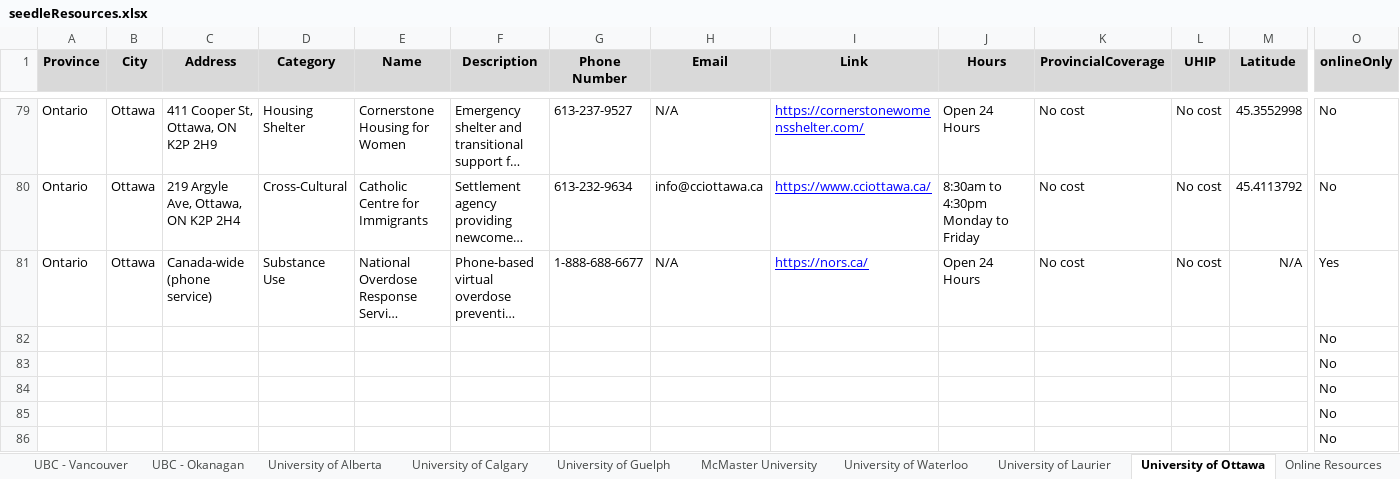
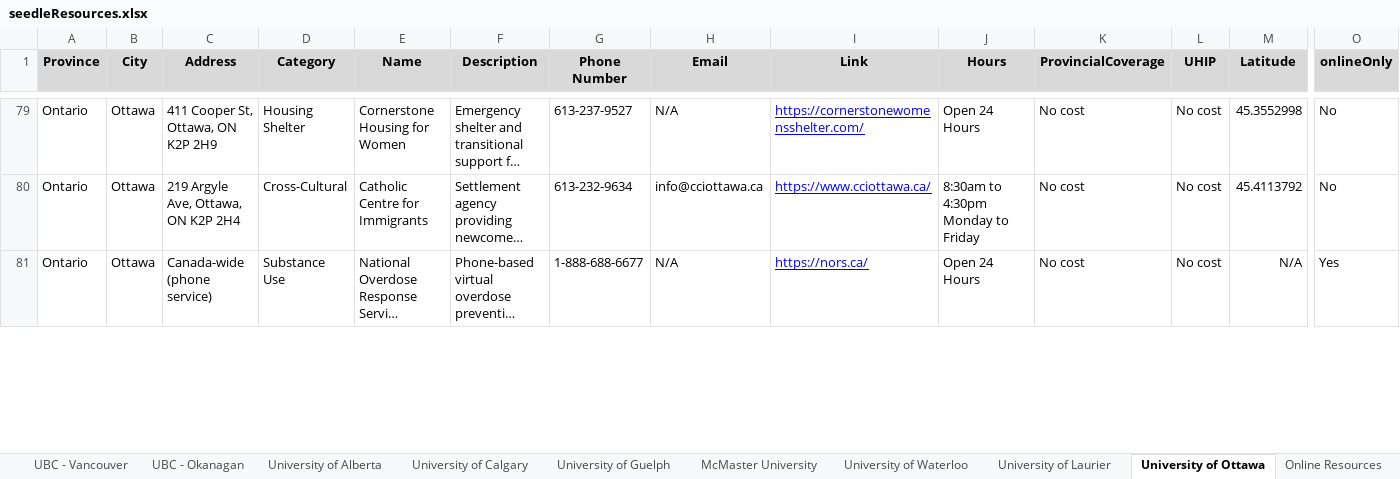
Before and after one commit to MindlyApp1/seedle, an Excel workbook: assets/seedleResources.xlsx, sheet University of Ottawa, drawn as a sheet; only a part is shown, gaps mark what is left out; long unchanged cells end in …; values as stored, in another font and other column widths than the file's, no borders; charts and pictures not drawn; removed rows and columns are numbered as before the commit, all else as after; rows hold the shown columns only; the diff covers the shown part only; the diff names each change by its address in the sheet, - before the commit and + after, or states it on an @@ line.

```diff
--- a/assets/seedleResources.xlsx (sheet University of Ottawa)
+++ b/assets/seedleResources.xlsx (sheet University of Ottawa)
-row 82:  |  |  |  |  |  |  |  |  |  |  |  |  | No
-row 83:  |  |  |  |  |  |  |  |  |  |  |  |  | No
-row 84:  |  |  |  |  |  |  |  |  |  |  |  |  | No
-row 85:  |  |  |  |  |  |  |  |  |  |  |  |  | No
-row 86:  |  |  |  |  |  |  |  |  |  |  |  |  | No
```
Also changed, not shown: 5 added rows elsewhere in this sheet, sheet UofT - St. George, sheet Queens University, sheet McMaster University, sheet University of Western Ontario, 4 other files.
